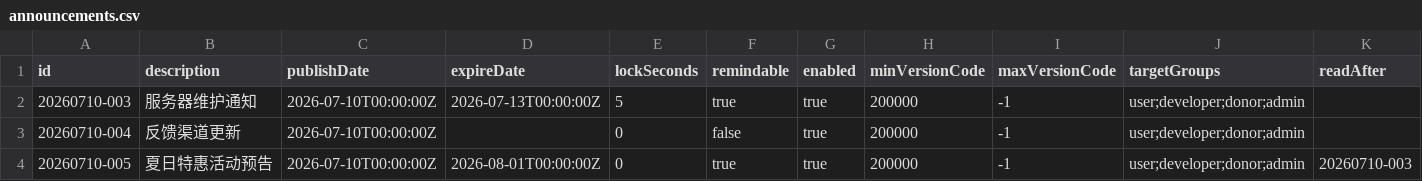
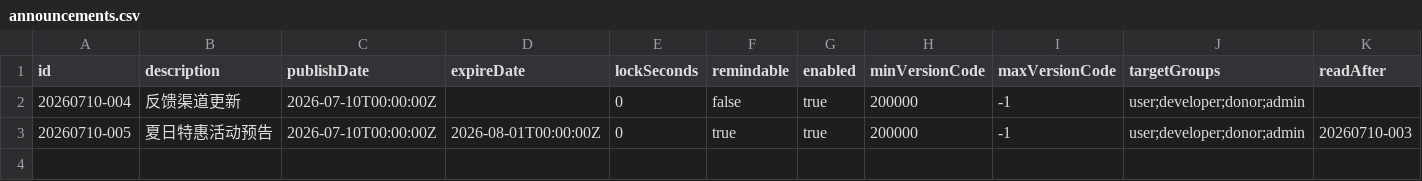
Before and after one commit to CheongSzesuen/WordEcho_Release, a CSV file: announcements.csv, drawn as a sheet.

```diff
--- a/announcements.csv
+++ b/announcements.csv
@@ -1,3 +1,2 @@
 id,description,publishDate,expireDate,lockSeconds,remindable,enabled,minVersionCode,maxVersionCode,targetGroups,readAfter
-20260710-003,服务器维护通知,2026-07-10T00:00:00Z,2026-07-13T00:00:00Z,5,true,true,200000,-1,user;developer;donor;admin,
 20260710-004,反馈渠道更新,2026-07-10T00:00:00Z,,0,false,true,200000,-1,user;developer;donor;admin,
```
